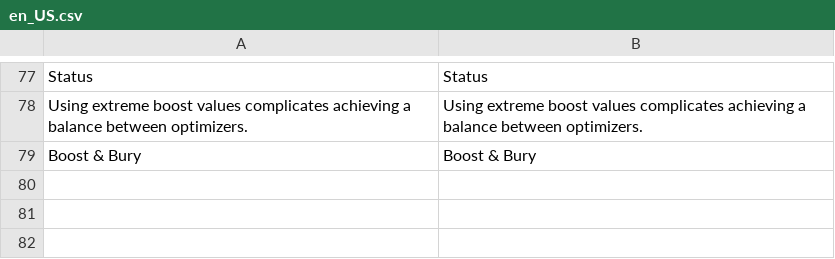
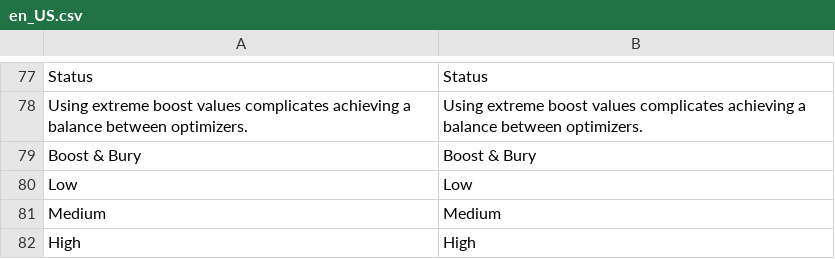
Before and after one commit to Smile-SA/elasticsuite, a CSV file: src/module-elasticsuite-catalog-optimizer/i18n/en_US.csv, drawn as a sheet; only a part is shown, gaps mark what is left out; the diff names each change by its address in the sheet, - before the commit and + after, or states it on an @@ line.

Commit message:
ESP-282 [Optimizer] Refractor proportionals boost operators

```diff
--- a/src/module-elasticsuite-catalog-optimizer/i18n/en_US.csv
+++ b/src/module-elasticsuite-catalog-optimizer/i18n/en_US.csv
+row 80: Low | Low
+row 81: Medium | Medium
+row 82: High | High
```
Also changed, not shown: src/module-elasticsuite-catalog-optimizer/i18n/fr_FR.csv, 12 other files.
